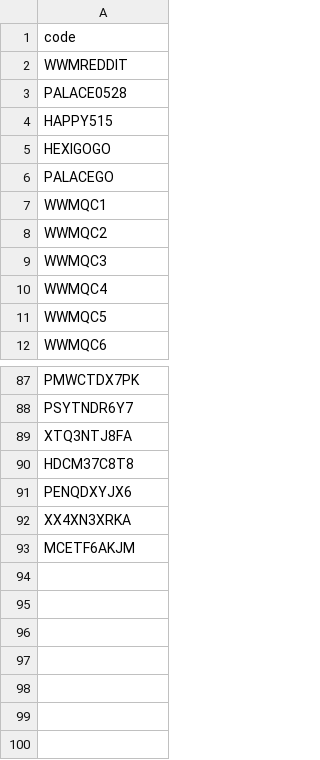
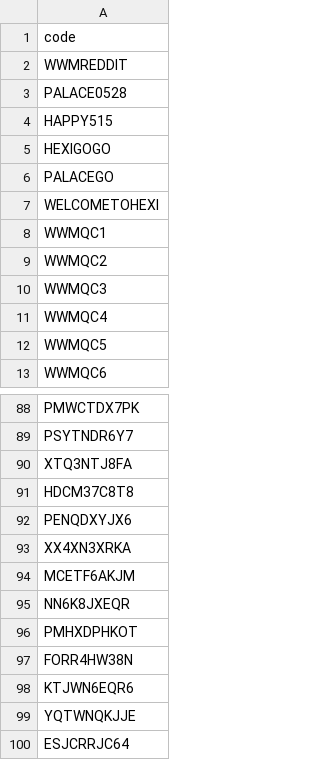
Before and after one commit to kucinghitam13/wwm-redeem-codes, a CSV file: data/codes.csv, drawn as a sheet; only a part is shown, gaps mark what is left out.

Commit message:
chore: Add more codes

```diff
--- a/data/codes.csv
+++ b/data/codes.csv
@@ -6,2 +6,3 @@ HEXIGOGO
 PALACEGO
+WELCOMETOHEXI
 WWMQC1
@@ -93 +94,7 @@ XX4XN3XRKA
 MCETF6AKJM
+NN6K8JXEQR
+PMHXDPHKOT
+FORR4HW38N
+KTJWN6EQR6
+YQTWNQKJJE
+ESJCRRJC64
```
